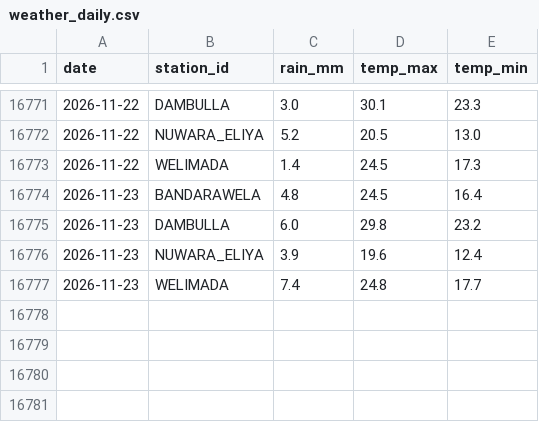
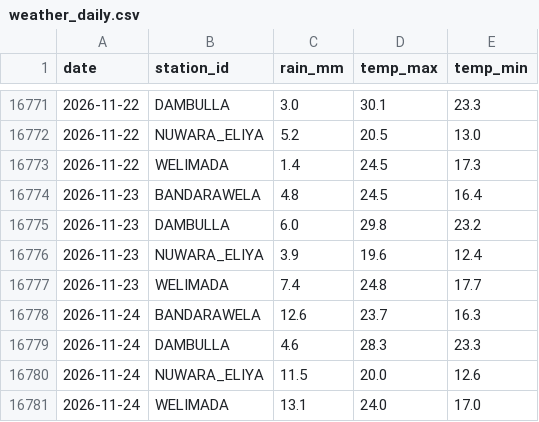
Before and after one commit to Jannahan/modelx, a CSV file: data/history/weather_daily.csv, drawn as a sheet; only a part is shown, gaps mark what is left out.

```diff
--- a/data/history/weather_daily.csv
+++ b/data/history/weather_daily.csv
@@ -16777 +16777,5 @@ date,station_id,rain_mm,temp_max,temp_min
 2026-11-23,WELIMADA,7.4,24.8,17.7
+2026-11-24,BANDARAWELA,12.6,23.7,16.3
+2026-11-24,DAMBULLA,4.6,28.3,23.3
+2026-11-24,NUWARA_ELIYA,11.5,20.0,12.6
+2026-11-24,WELIMADA,13.1,24.0,17.0
```
Also changed, not shown: 2 other files.
